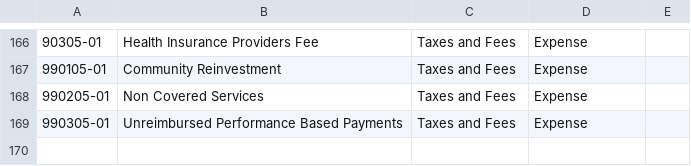
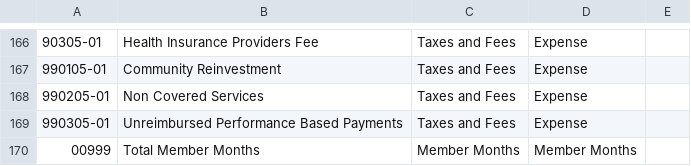
Before and after one commit to JohnHouseAHCCCS/Quarterly_Financials_Grouping, a CSV file: Line_Items/RBHA.csv, drawn as a sheet; only a part is shown, gaps mark what is left out.

Commit message:
Added member months

```diff
--- a/Line_Items/RBHA.csv
+++ b/Line_Items/RBHA.csv
@@ -169 +169,2 @@
 990305-01,Unreimbursed Performance Based Payments,Taxes and Fees,Expense,
+00999,Total Member Months,Member Months,Member Months,
```
Also changed, not shown: Line_Items/ACC.csv, Line_Items/ALTCS.csv, 3 other files.
